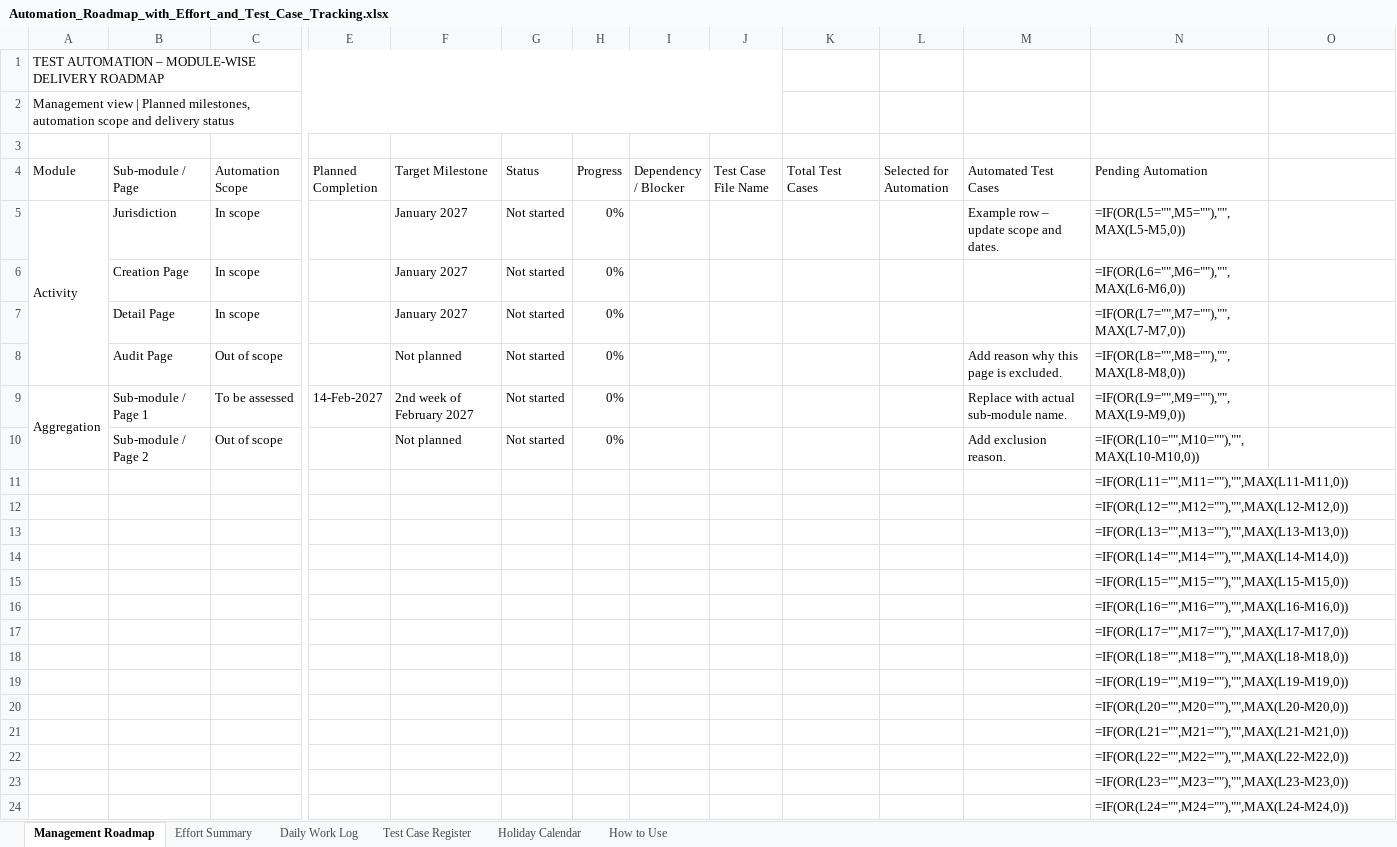
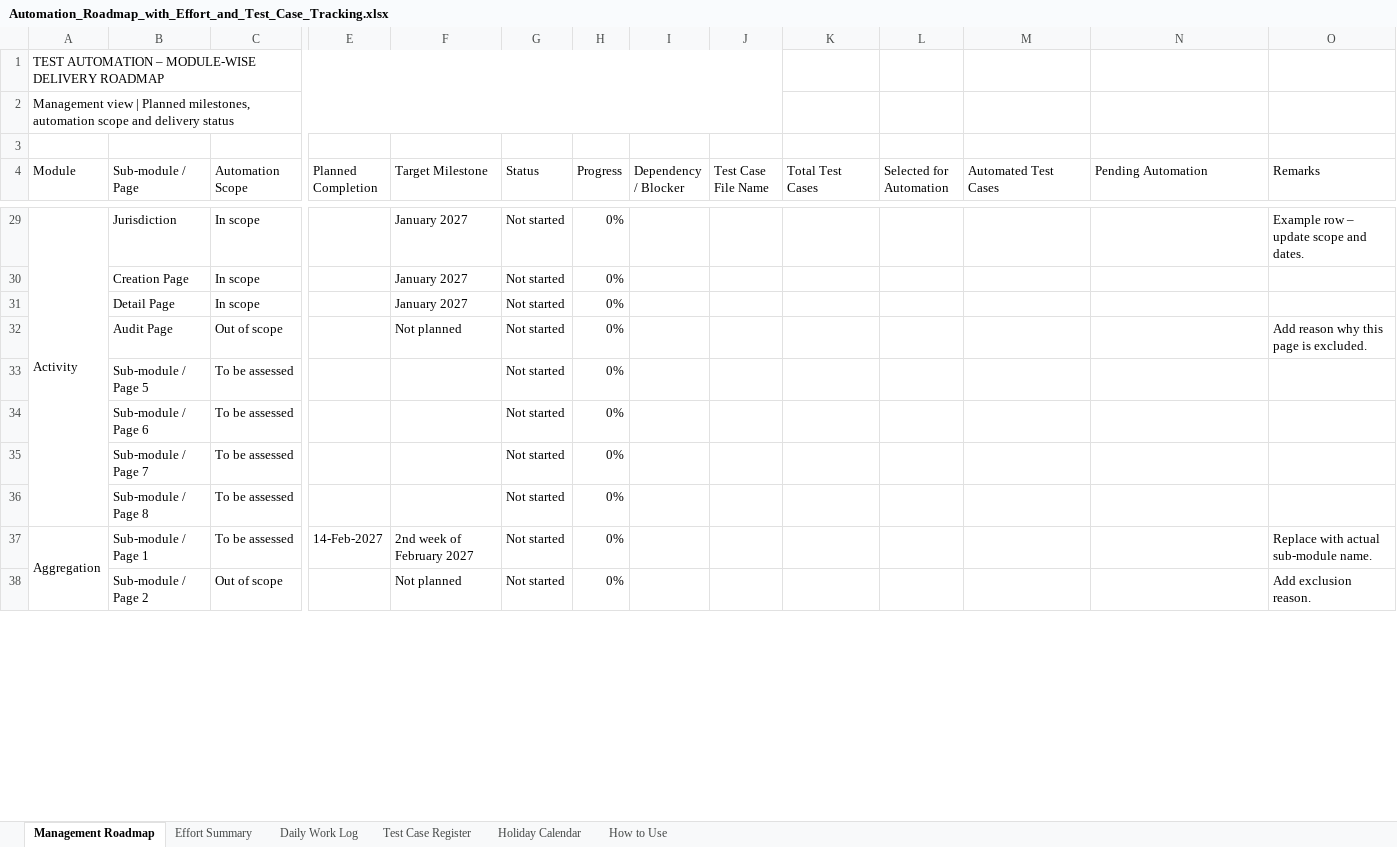
Before and after one commit to shubham4475/Test, an Excel workbook: Automation_Roadmap_with_Effort_and_Test_Case_Tracking.xlsx, sheet Management Roadmap, drawn as a sheet; only a part is shown, gaps mark what is left out; values as stored, in another font and other column widths than the file's, no cell formats; formulas without a stored value are shown as written; conditional formats not drawn; removed rows and columns are numbered as before the commit, all else as after; rows hold the shown columns only; the diff covers the shown part only; the diff names each change by its address in the sheet, - before the commit and + after, or states it on an @@ line.

Commit message:
Add files via upload

```diff
--- a/Automation_Roadmap_with_Effort_and_Test_Case_Tracking.xlsx (sheet Management Roadmap)
+++ b/Automation_Roadmap_with_Effort_and_Test_Case_Tracking.xlsx (sheet Management Roadmap)
-O4: (empty)
+O4: Remarks
-M29 (Automated Test Cases): Example row – update scope and dates.
+M29 (Automated Test Cases): (empty)
-N29 (Pending Automation): =IF(OR(L5="",M5=""),"",MAX(L5-M5,0))
+N29 (Pending Automation): (empty)
-O29 (Remarks): (empty)
+O29 (Remarks): Example row – update scope and dates.
-N30 (Pending Automation): =IF(OR(L6="",M6=""),"",MAX(L6-M6,0))
+N30 (Pending Automation): (empty)
-N31 (Pending Automation): =IF(OR(L7="",M7=""),"",MAX(L7-M7,0))
+N31 (Pending Automation): (empty)
-M32 (Automated Test Cases): Add reason why this page is excluded.
+M32 (Automated Test Cases): (empty)
-N32 (Pending Automation): =IF(OR(L8="",M8=""),"",MAX(L8-M8,0))
+N32 (Pending Automation): (empty)
-O32 (Remarks): (empty)
+O32 (Remarks): Add reason why this page is excluded.
+row 33:  | Sub-module / Page 5 | To be assessed |  |  | Not started | 0%
+row 34:  | Sub-module / Page 6 | To be assessed |  |  | Not started | 0%
+row 35:  | Sub-module / Page 7 | To be assessed |  |  | Not started | 0%
+row 36:  | Sub-module / Page 8 | To be assessed |  |  | Not started | 0%
-M37 (Automated Test Cases): Replace with actual sub-module name.
+M37 (Automated Test Cases): (empty)
-N37 (Pending Automation): =IF(OR(L9="",M9=""),"",MAX(L9-M9,0))
+N37 (Pending Automation): (empty)
-O37 (Remarks): (empty)
+O37 (Remarks): Replace with actual sub-module name.
-M38 (Automated Test Cases): Add exclusion reason.
+M38 (Automated Test Cases): (empty)
-N38 (Pending Automation): =IF(OR(L10="",M10=""),"",MAX(L10-M10,0))
+N38 (Pending Automation): (empty)
-O38 (Remarks): (empty)
+O38 (Remarks): Add exclusion reason.
-row 11:  |  |  |  |  |  |  |  |  |  |  |  | =IF(OR(L11="",M11=""),"",MAX(L11-M11,0))
-row 12:  |  |  |  |  |  |  |  |  |  |  |  | =IF(OR(L12="",M12=""),"",MAX(L12-M12,0))
-row 13:  |  |  |  |  |  |  |  |  |  |  |  | =IF(OR(L13="",M13=""),"",MAX(L13-M13,0))
-row 14:  |  |  |  |  |  |  |  |  |  |  |  | =IF(OR(L14="",M14=""),"",MAX(L14-M14,0))
-row 15:  |  |  |  |  |  |  |  |  |  |  |  | =IF(OR(L15="",M15=""),"",MAX(L15-M15,0))
-row 16:  |  |  |  |  |  |  |  |  |  |  |  | =IF(OR(L16="",M16=""),"",MAX(L16-M16,0))
-row 17:  |  |  |  |  |  |  |  |  |  |  |  | =IF(OR(L17="",M17=""),"",MAX(L17-M17,0))
-row 18:  |  |  |  |  |  |  |  |  |  |  |  | =IF(OR(L18="",M18=""),"",MAX(L18-M18,0))
-row 19:  |  |  |  |  |  |  |  |  |  |  |  | =IF(OR(L19="",M19=""),"",MAX(L19-M19,0))
-row 20:  |  |  |  |  |  |  |  |  |  |  |  | =IF(OR(L20="",M20=""),"",MAX(L20-M20,0))
-row 21:  |  |  |  |  |  |  |  |  |  |  |  | =IF(OR(L21="",M21=""),"",MAX(L21-M21,0))
-row 22:  |  |  |  |  |  |  |  |  |  |  |  | =IF(OR(L22="",M22=""),"",MAX(L22-M22,0))
-row 23:  |  |  |  |  |  |  |  |  |  |  |  | =IF(OR(L23="",M23=""),"",MAX(L23-M23,0))
-row 24:  |  |  |  |  |  |  |  |  |  |  |  | =IF(OR(L24="",M24=""),"",MAX(L24-M24,0))
```
Also changed, not shown: 46 added rows and 6 removed rows elsewhere in this sheet, sheet Test Case Register, sheet Effort Summary, sheet How to Use, cell formats.
